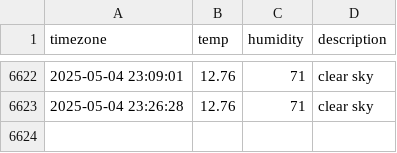
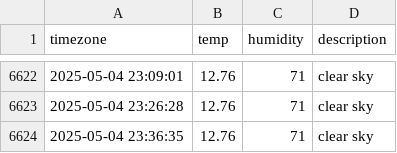
Before and after one commit to 1hyeokk/seoul_weather, a CSV file: seoul_weather.csv, drawn as a sheet; only a part is shown, gaps mark what is left out; the diff names each change by its address in the sheet, - before the commit and + after, or states it on an @@ line.

```diff
--- a/seoul_weather.csv
+++ b/seoul_weather.csv
+row 6624: 2025-05-04 23:36:35 | 12.76 | 71 | clear sky
```
